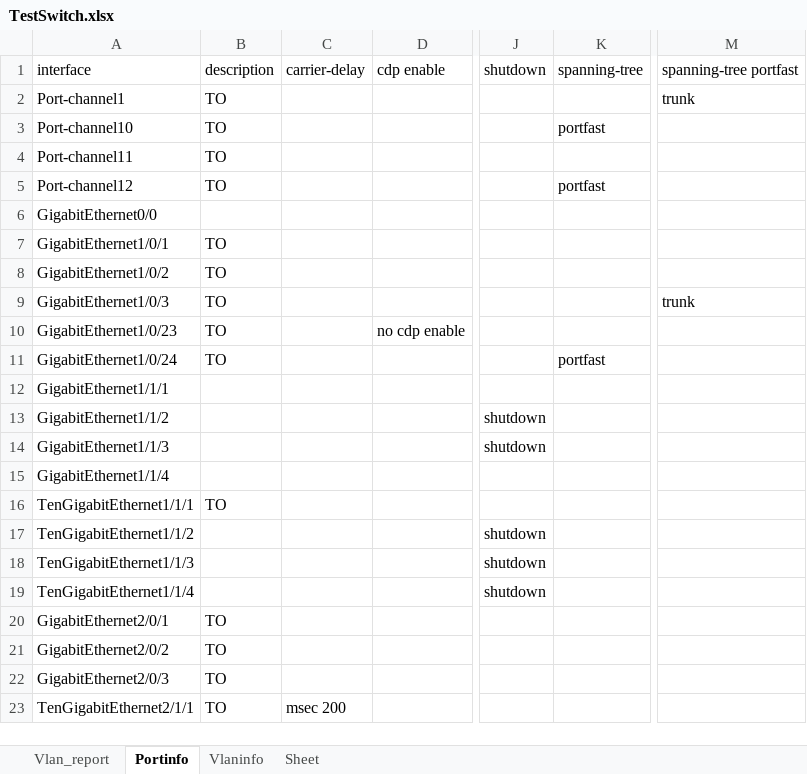
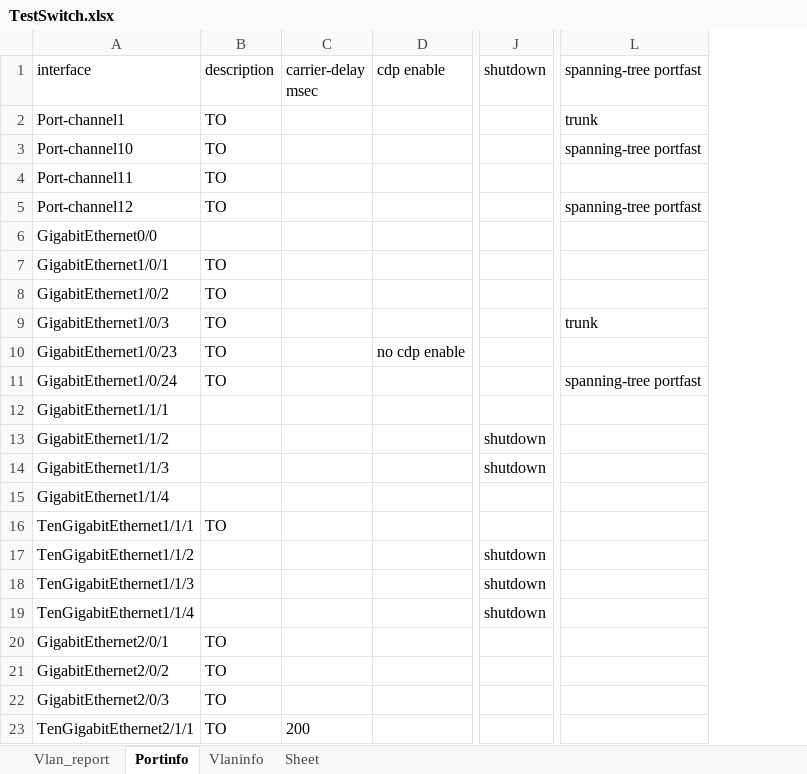
Before and after one commit to hans-vvv/SwitchConfAnalyzer, an Excel workbook: TestSwitch.xlsx, sheet Portinfo, drawn as a sheet; only a part is shown, gaps mark what is left out; values as stored, in another font and other column widths than the file's, no borders; removed rows and columns are numbered as before the commit, all else as after; the diff names each change by its address in the sheet, - before the commit and + after, or states it on an @@ line.

```diff
--- a/TestSwitch.xlsx (sheet Portinfo)
+++ b/TestSwitch.xlsx (sheet Portinfo)
-column C (carrier-delay), row 23: msec 200
+column C (carrier-delay msec), row 23: 200
-column K (spanning-tree), rows 3-11: portfast |  | portfast |  |  |  |  |  | portfast
-L3 (spanning-tree portfast): (empty)
+L3 (spanning-tree portfast): spanning-tree portfast
-L5 (spanning-tree portfast): (empty)
+L5 (spanning-tree portfast): spanning-tree portfast
-L11 (spanning-tree portfast): (empty)
+L11 (spanning-tree portfast): spanning-tree portfast
```
Also changed, not shown: sheet Vlaninfo, 4 other files.
